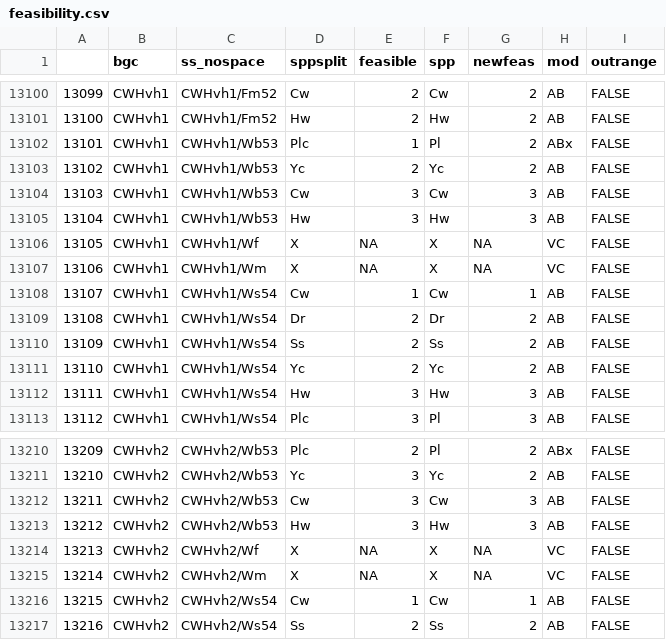
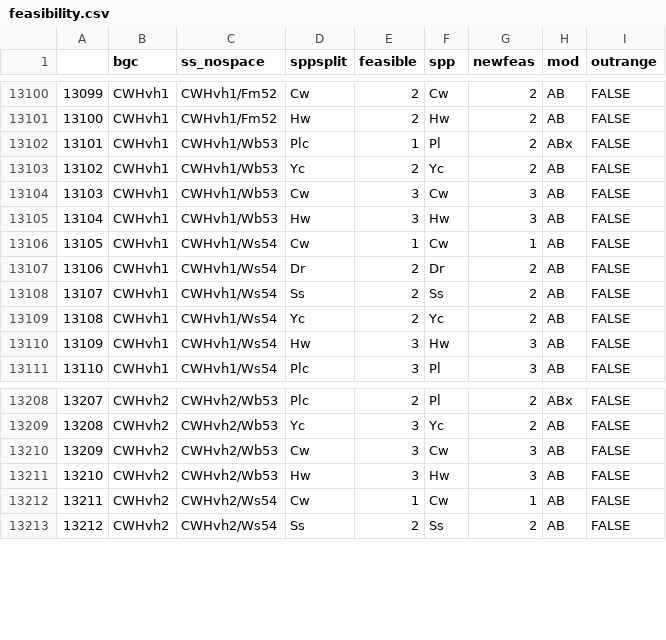
Before and after one commit to bcgov/ccissr, a CSV file: feas_tables/feasibility.csv, drawn as a sheet; only a part is shown, gaps mark what is left out; removed rows and columns are numbered as before the commit, all else as after; the diff names each change by its address in the sheet, - before the commit and + after, or states it on an @@ line.

```diff
--- a/feas_tables/feasibility.csv
+++ b/feas_tables/feasibility.csv
-row 13106: 13105 | CWHvh1 | CWHvh1/Wf | X | NA | X | NA | VC | FALSE
-row 13107: 13106 | CWHvh1 | CWHvh1/Wm | X | NA | X | NA | VC | FALSE
@@ column A renumbered from row 13106 down @@
-row 13214: 13213 | CWHvh2 | CWHvh2/Wf | X | NA | X | NA | VC | FALSE
-row 13215: 13214 | CWHvh2 | CWHvh2/Wm | X | NA | X | NA | VC | FALSE
```
Also changed, not shown: 2 other files.
